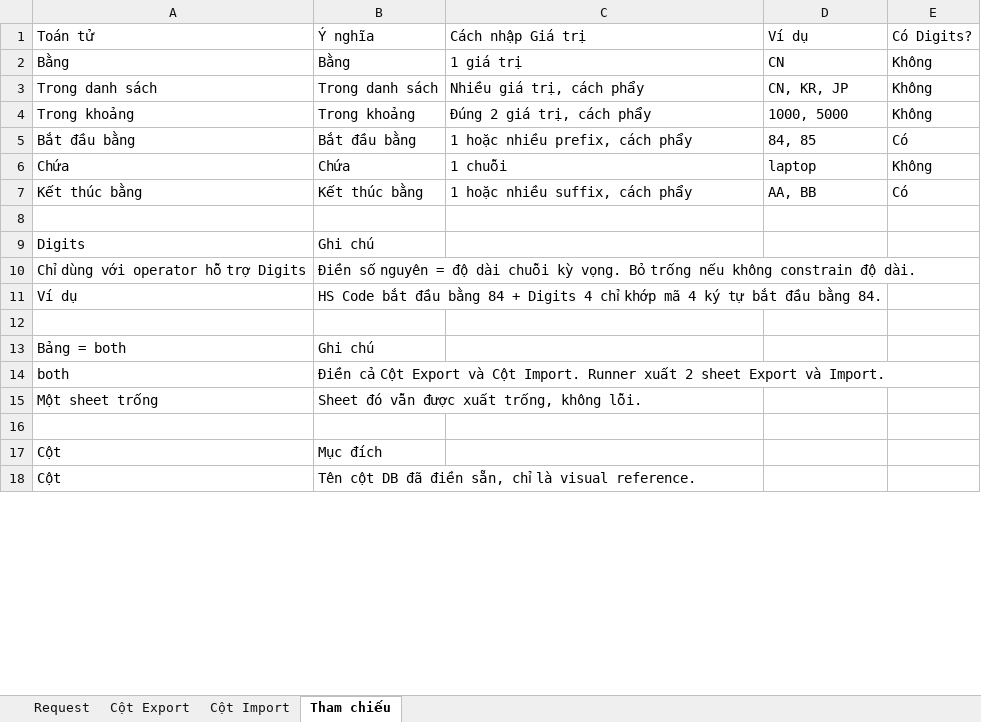
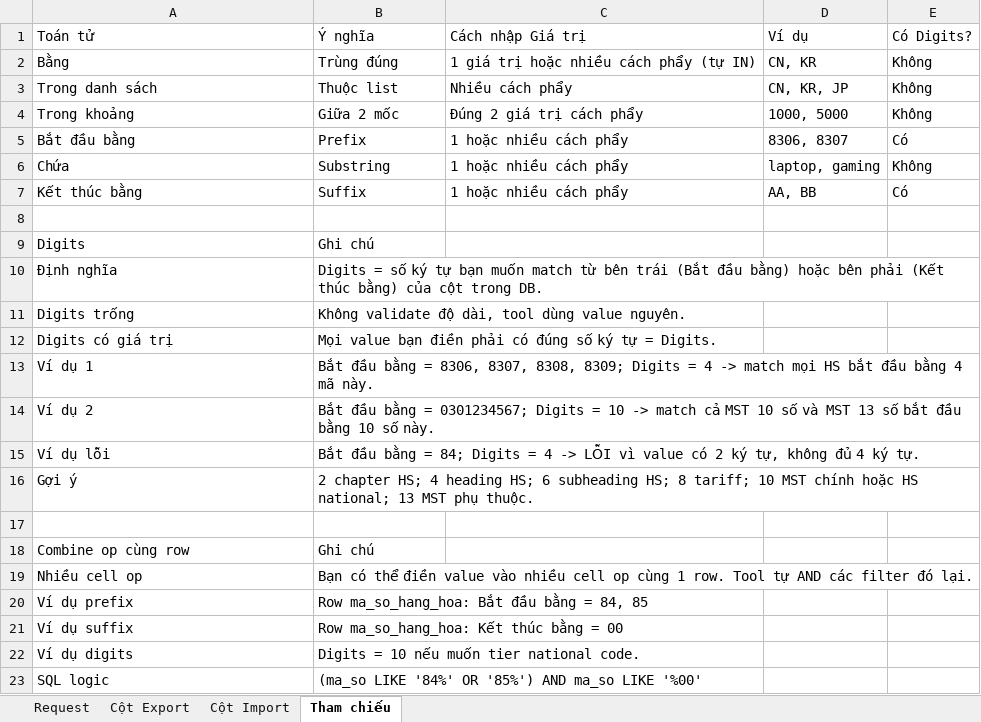
Before and after one commit to toan-chu/sql-bulkex, an Excel workbook: request_template.xlsx, sheet Tham chiếu, drawn as a sheet; only a part is shown; the shorter side is filled out with more unchanged rows; values as stored, in another font and other column widths than the file's, no cell formats; removed rows and columns are numbered as before the commit, all else as after; the diff covers the shown part only; the diff names each change by its address in the sheet, - before the commit and + after, or states it on an @@ line.

Commit message:
v6 Step 4: parse 9 cột multi-op + both dataset + backward compat v5

```diff
--- a/request_template.xlsx (sheet Tham chiếu)
+++ b/request_template.xlsx (sheet Tham chiếu)
-B2 (Ý nghĩa): Bằng
+B2 (Ý nghĩa): Trùng đúng
-C2 (Cách nhập Giá trị): 1 giá trị
+C2 (Cách nhập Giá trị): 1 giá trị hoặc nhiều cách phẩy (tự IN)
-D2 (Ví dụ): CN
+D2 (Ví dụ): CN, KR
-B3 (Ý nghĩa): Trong danh sách
+B3 (Ý nghĩa): Thuộc list
-C3 (Cách nhập Giá trị): Nhiều giá trị, cách phẩy
+C3 (Cách nhập Giá trị): Nhiều cách phẩy
-B4 (Ý nghĩa): Trong khoảng
+B4 (Ý nghĩa): Giữa 2 mốc
-C4 (Cách nhập Giá trị): Đúng 2 giá trị, cách phẩy
+C4 (Cách nhập Giá trị): Đúng 2 giá trị cách phẩy
-B5 (Ý nghĩa): Bắt đầu bằng
+B5 (Ý nghĩa): Prefix
-C5 (Cách nhập Giá trị): 1 hoặc nhiều prefix, cách phẩy
+C5 (Cách nhập Giá trị): 1 hoặc nhiều cách phẩy
-D5 (Ví dụ): 84, 85
+D5 (Ví dụ): 8306, 8307
-B6 (Ý nghĩa): Chứa
+B6 (Ý nghĩa): Substring
-C6 (Cách nhập Giá trị): 1 chuỗi
+C6 (Cách nhập Giá trị): 1 hoặc nhiều cách phẩy
-D6 (Ví dụ): laptop
+D6 (Ví dụ): laptop, gaming
-B7 (Ý nghĩa): Kết thúc bằng
+B7 (Ý nghĩa): Suffix
-C7 (Cách nhập Giá trị): 1 hoặc nhiều suffix, cách phẩy
+C7 (Cách nhập Giá trị): 1 hoặc nhiều cách phẩy
-row 10: Chỉ dùng với operator hỗ trợ Digits | Điền số nguyên = độ dài chuỗi kỳ vọng. Bỏ trống nếu không constrain độ dài.
-row 11: Ví dụ | HS Code bắt đầu bằng 84 + Digits 4 chỉ khớp mã 4 ký tự bắt đầu bằng 84.
+row 10: Định nghĩa | Digits = số ký tự bạn muốn match từ bên trái (Bắt đầu bằng) hoặc bên phải (Kết thúc bằng) của cột trong DB.
+row 11: Digits trống | Không validate độ dài, tool dùng value nguyên.
+row 12: Digits có giá trị | Mọi value bạn điền phải có đúng số ký tự = Digits.
+row 13: Ví dụ 1 | Bắt đầu bằng = 8306, 8307, 8308, 8309; Digits = 4 -> match mọi HS bắt đầu bằng 4 mã này.
+row 14: Ví dụ 2 | Bắt đầu bằng = 0301234567; Digits = 10 -> match cả MST 10 số và MST 13 số bắt đầu bằng 10 số này.
+row 15: Ví dụ lỗi | Bắt đầu bằng = 84; Digits = 4 -> LỖI vì value có 2 ký tự, không đủ 4 ký tự.
+row 16: Gợi ý | 2 chapter HS; 4 heading HS; 6 subheading HS; 8 tariff; 10 MST chính hoặc HS national; 13 MST phụ thuộc.
-A18 (Toán tử): Bảng = both
+A18 (Toán tử): Combine op cùng row
-row 14: both | Điền cả Cột Export và Cột Import. Runner xuất 2 sheet Export và Import.
-row 15: Một sheet trống | Sheet đó vẫn được xuất trống, không lỗi.
+row 19: Nhiều cell op | Bạn có thể điền value vào nhiều cell op cùng 1 row. Tool tự AND các filter đó lại.
+row 20: Ví dụ prefix | Row ma_so_hang_hoa: Bắt đầu bằng = 84, 85
+row 21: Ví dụ suffix | Row ma_so_hang_hoa: Kết thúc bằng = 00
+row 22: Ví dụ digits | Digits = 10 nếu muốn tier national code.
+row 23: SQL logic | (ma_so LIKE '84%' OR '85%') AND ma_so LIKE '%00'
```
Also changed, not shown: 2 added rows, 2 removed rows and 1 edited cell elsewhere in this sheet, sheet Cột Export, sheet Cột Import, cell formats, 13 other files.
